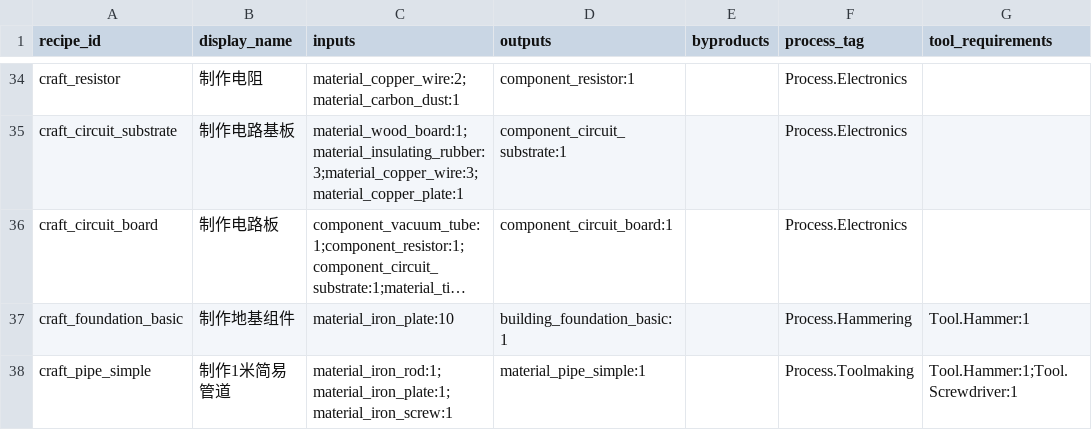
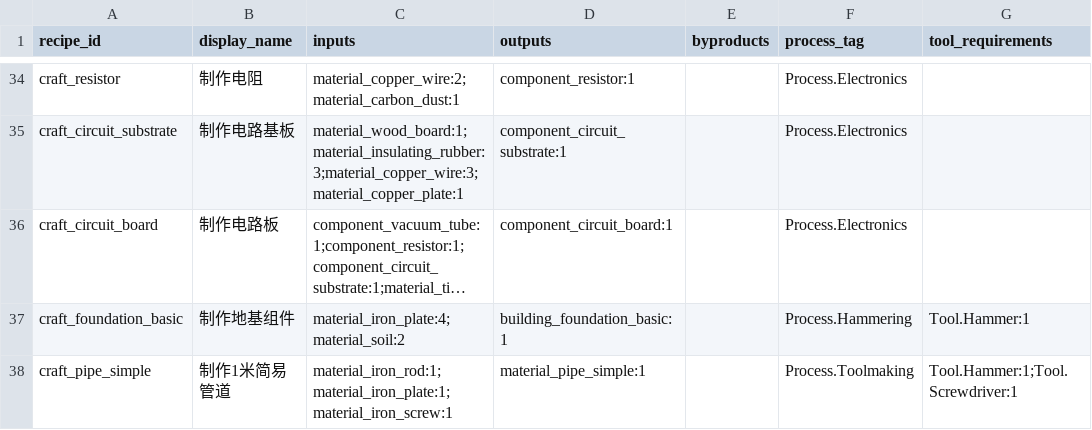
Before and after one commit to gmiya233/wasteland-demo-assets, a CSV file: 策划案/T0/Data/DB_T0_002_Recipes.csv, drawn as a sheet; only a part is shown, gaps mark what is left out; long unchanged cells end in …; the diff names each change by its address in the sheet, - before the commit and + after, or states it on an @@ line.

```diff
--- a/策划案/T0/Data/DB_T0_002_Recipes.csv
+++ b/策划案/T0/Data/DB_T0_002_Recipes.csv
-C37 (inputs): material_iron_plate:10
+C37 (inputs): material_iron_plate:4;material_soil:2
```
Also changed, not shown: 策划案/T0/Data/DB_T0_001_Items.csv, 40 other files.
